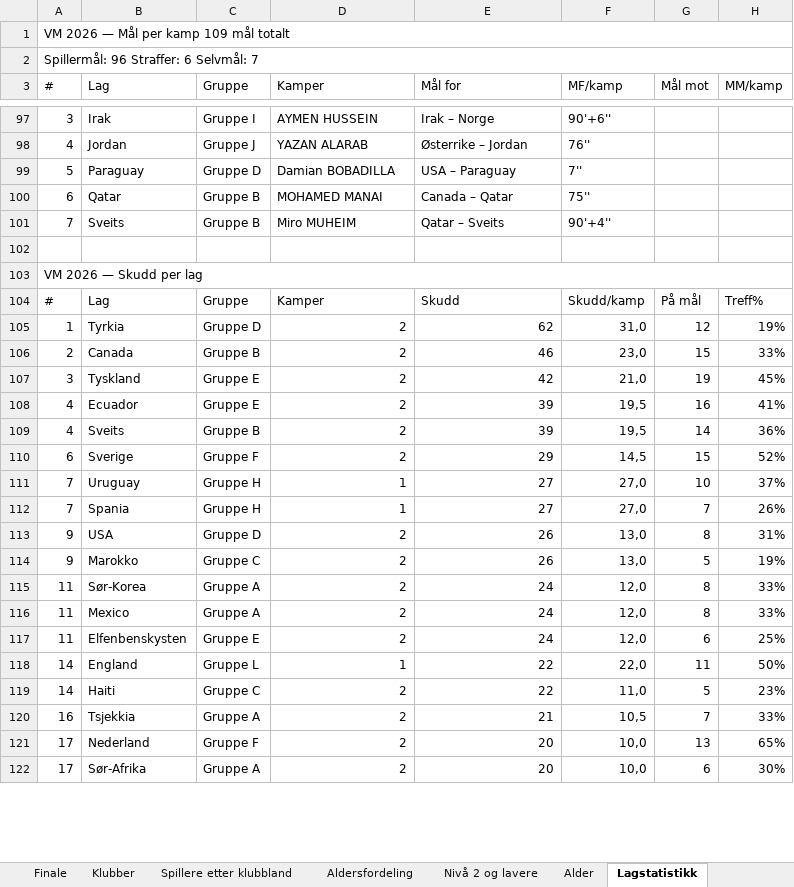
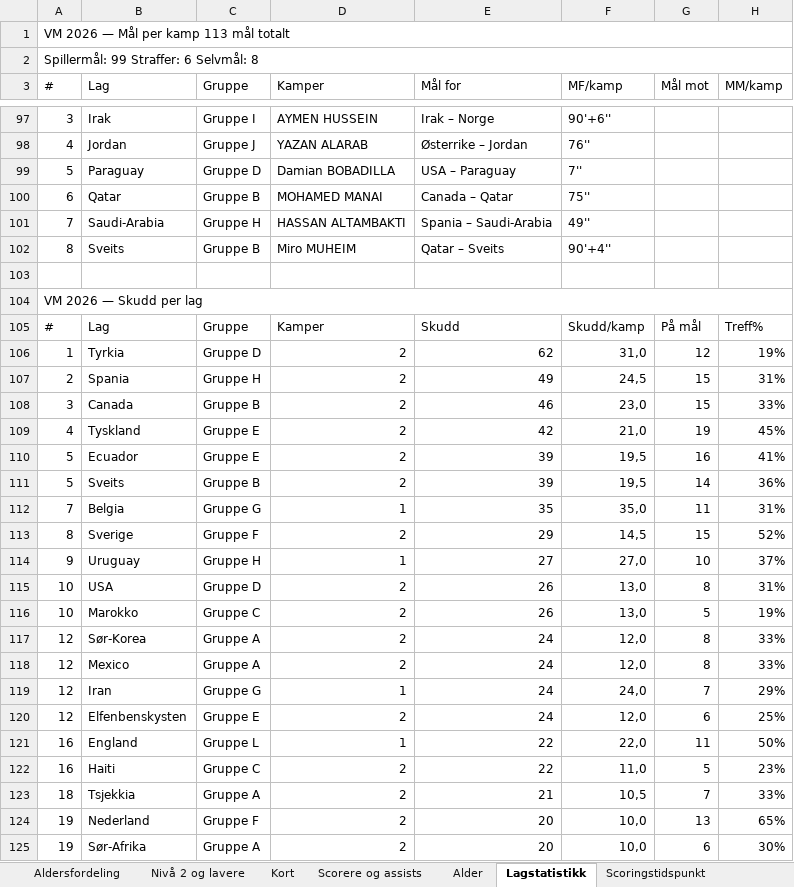
Before and after one commit to cathrinei/vm2026-statistikk, an Excel workbook: VM2026_avansert_gruppetabeller_og_sluttspill.xlsx, sheet Lagstatistikk, drawn as a sheet; only a part is shown, gaps mark what is left out; values as stored, in another font and other column widths than the file's, no cell formats; removed rows and columns are numbered as before the commit, all else as after; the diff covers the shown part only; the diff names each change by its address in the sheet, - before the commit and + after, or states it on an @@ line.

```diff
--- a/VM2026_avansert_gruppetabeller_og_sluttspill.xlsx (sheet Lagstatistikk)
+++ b/VM2026_avansert_gruppetabeller_og_sluttspill.xlsx (sheet Lagstatistikk)
-A1 (#): VM 2026 — Mål per kamp 109 mål totalt
+A1 (#): VM 2026 — Mål per kamp 113 mål totalt
-A2 (#): Spillermål: 96 Straffer: 6 Selvmål: 7
+A2 (#): Spillermål: 99 Straffer: 6 Selvmål: 8
+row 101: 7 | Saudi-Arabia | Gruppe H | HASSAN ALTAMBAKTI | Spania – Saudi-Arabia | 49''
-A102 (#): 7
+A102 (#): 8
+row 107: 2 | Spania | Gruppe H | 2 | 49 | 24,5 | 15 | 31%
-A108 (#): 2
+A108 (#): 3
-A109 (#): 3
+A109 (#): 4
-A110:A111 (#): 4
+A110:A111 (#): 5
+row 112: 7 | Belgia | Gruppe G | 1 | 35 | 35,0 | 11 | 31%
-A113 (#): 6
+A113 (#): 8
-A114 (#): 7
+A114 (#): 9
-row 112: 7 | Spania | Gruppe H | 1 | 27 | 27,0 | 7 | 26%
-A115:A116 (#): 9
+A115:A116 (#): 10
-A117:A118 (#): 11
+A117:A118 (#): 12
+row 119: 12 | Iran | Gruppe G | 1 | 24 | 24,0 | 7 | 29%
-A120 (#): 11
+A120 (#): 12
-A121:A122 (#): 14
+A121:A122 (#): 16
-A123 (#): 16
+A123 (#): 18
-A124:A125 (#): 17
+A124:A125 (#): 19
```
Also changed, not shown: 6 added rows, 8 removed rows and 95 edited cells elsewhere in this sheet, sheet Scorere og assists, sheet Gruppe H, sheet Gruppe G, sheet Scoringstidspunkt, sheet Kort, sheet Heatmap, other sheet tabs, cell formats, charts or pictures, 8 other files.
